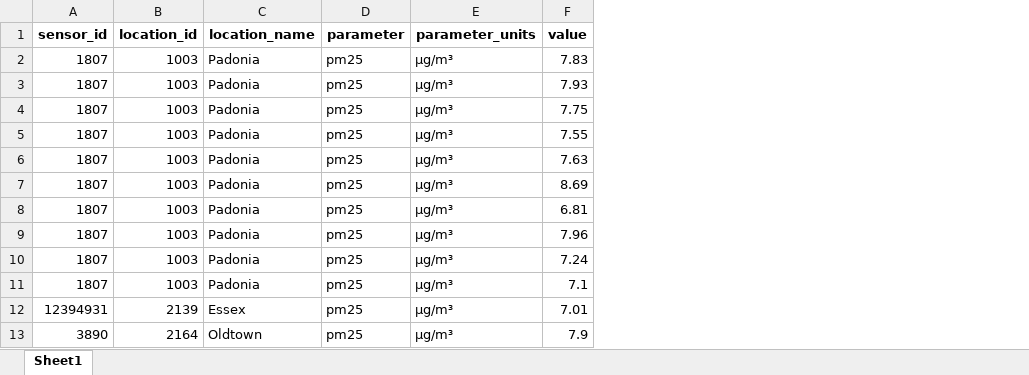
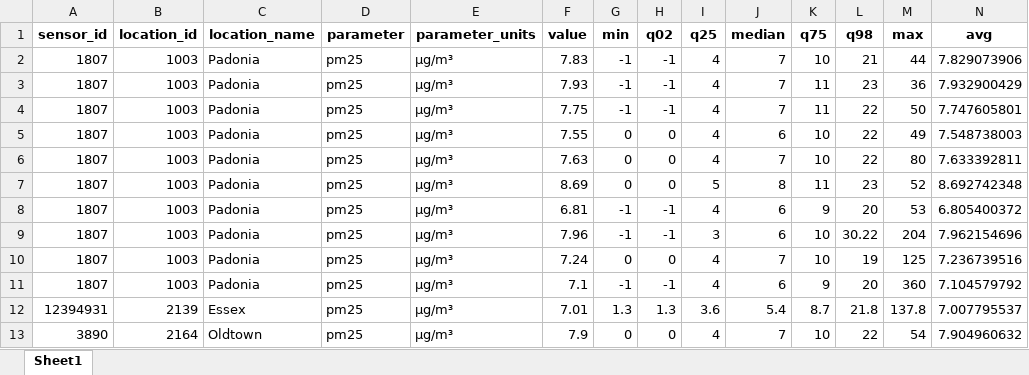
Before and after one commit to KillerQ32/AirQualityAssurance, an Excel workbook: pm25year.xlsx, sheet Sheet1, drawn as a sheet; only a part is shown; values as stored, in another font and other column widths than the file's, no borders; the diff names each change by its address in the sheet, - before the commit and + after, or states it on an @@ line.

```diff
--- a/pm25year.xlsx (sheet Sheet1)
+++ b/pm25year.xlsx (sheet Sheet1)
+column G (min), rows 2-13: -1 | -1 | -1 | 0 | 0 | 0 | -1 | -1 | 0 | -1 | 1.3 | 0
+column H (q02), rows 2-13: -1 | -1 | -1 | 0 | 0 | 0 | -1 | -1 | 0 | -1 | 1.3 | 0
+column I (q25), rows 2-13: 4 | 4 | 4 | 4 | 4 | 5 | 4 | 3 | 4 | 4 | 3.6 | 4
+column J (median), rows 2-13: 7 | 7 | 7 | 6 | 7 | 8 | 6 | 6 | 7 | 6 | 5.4 | 7
+column K (q75), rows 2-13: 10 | 11 | 11 | 10 | 10 | 11 | 9 | 10 | 10 | 9 | 8.7 | 10
+column L (q98), rows 2-13: 21 | 23 | 22 | 22 | 22 | 23 | 20 | 30.22 | 19 | 20 | 21.8 | 22
+column M (max), rows 2-13: 44 | 36 | 50 | 49 | 80 | 52 | 53 | 204 | 125 | 360 | 137.8 | 54
+column N (avg), rows 2-13: 7.829073906 | 7.932900429 | 7.747605801 | 7.548738003 | 7.633392811 | 8.692742348 | 6.805400372 | 7.962154696 | 7.236739516 | 7.104579792 | 7.007795537 | 7.904960632
```
Also changed, not shown: 1 other file.
